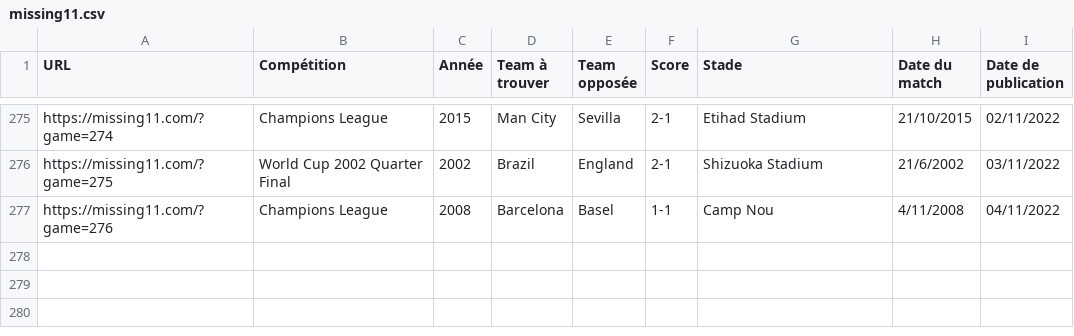
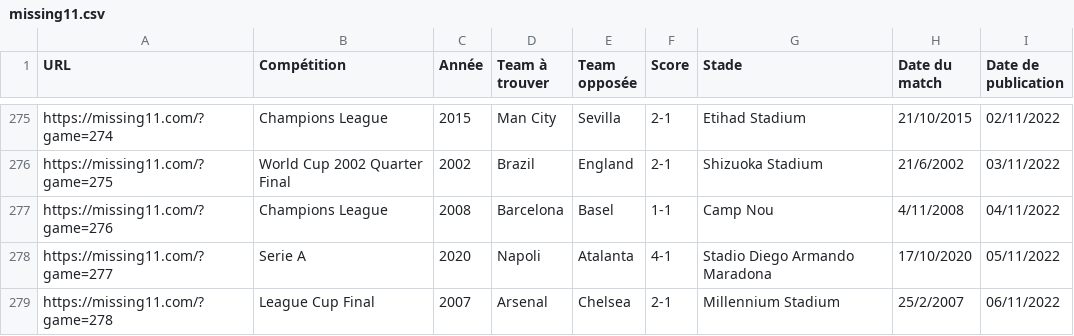
Before and after one commit to tescrihuela/missing11, a CSV file: missing11.csv, drawn as a sheet; only a part is shown, gaps mark what is left out.

```diff
--- a/missing11.csv
+++ b/missing11.csv
@@ -277 +277,3 @@ https://missing11.com/?game=275,World Cup 2002 Quarter Final,2002,Brazil,England
 https://missing11.com/?game=276,Champions League,2008,Barcelona,Basel,1-1,Camp Nou,4/11/2008,04/11/2022
+https://missing11.com/?game=277,Serie A,2020,Napoli,Atalanta,4-1,Stadio Diego Armando Maradona,17/10/2020,05/11/2022
+https://missing11.com/?game=278,League Cup Final,2007,Arsenal,Chelsea,2-1,Millennium Stadium,25/2/2007,06/11/2022
```
